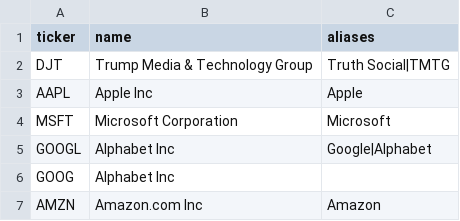
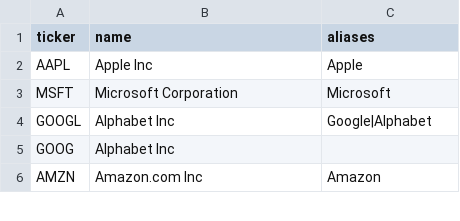
Before and after one commit to mleanardi/trump-ticker-alerts, a CSV file: tickers.csv, drawn as a sheet; only a part is shown.

Commit message:
Update tickers.csv

```diff
--- a/tickers.csv
+++ b/tickers.csv
@@ -1,3 +1,2 @@
 ticker,name,aliases
-DJT,Trump Media & Technology Group,Truth Social|TMTG
 AAPL,Apple Inc,Apple
```
